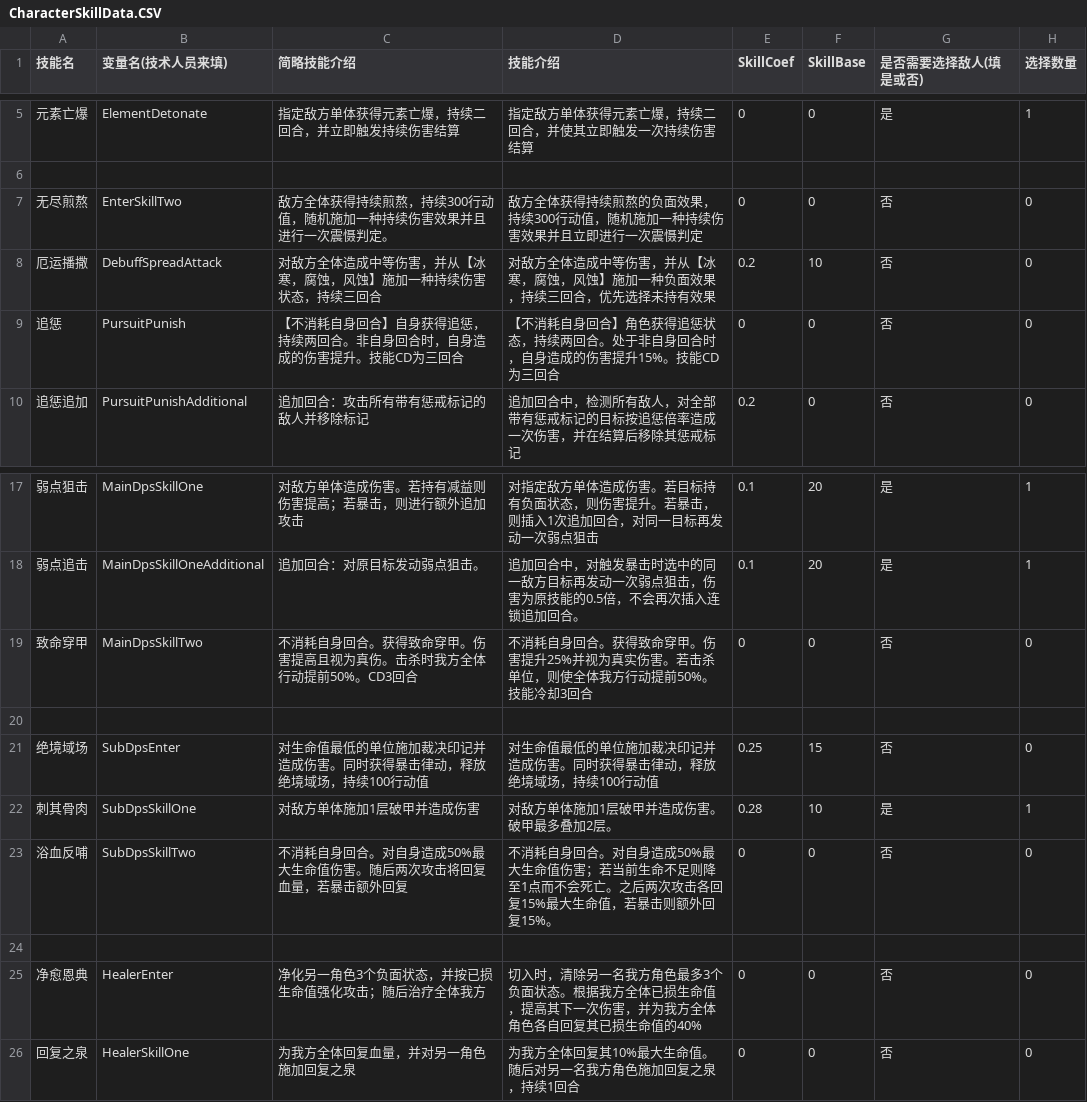
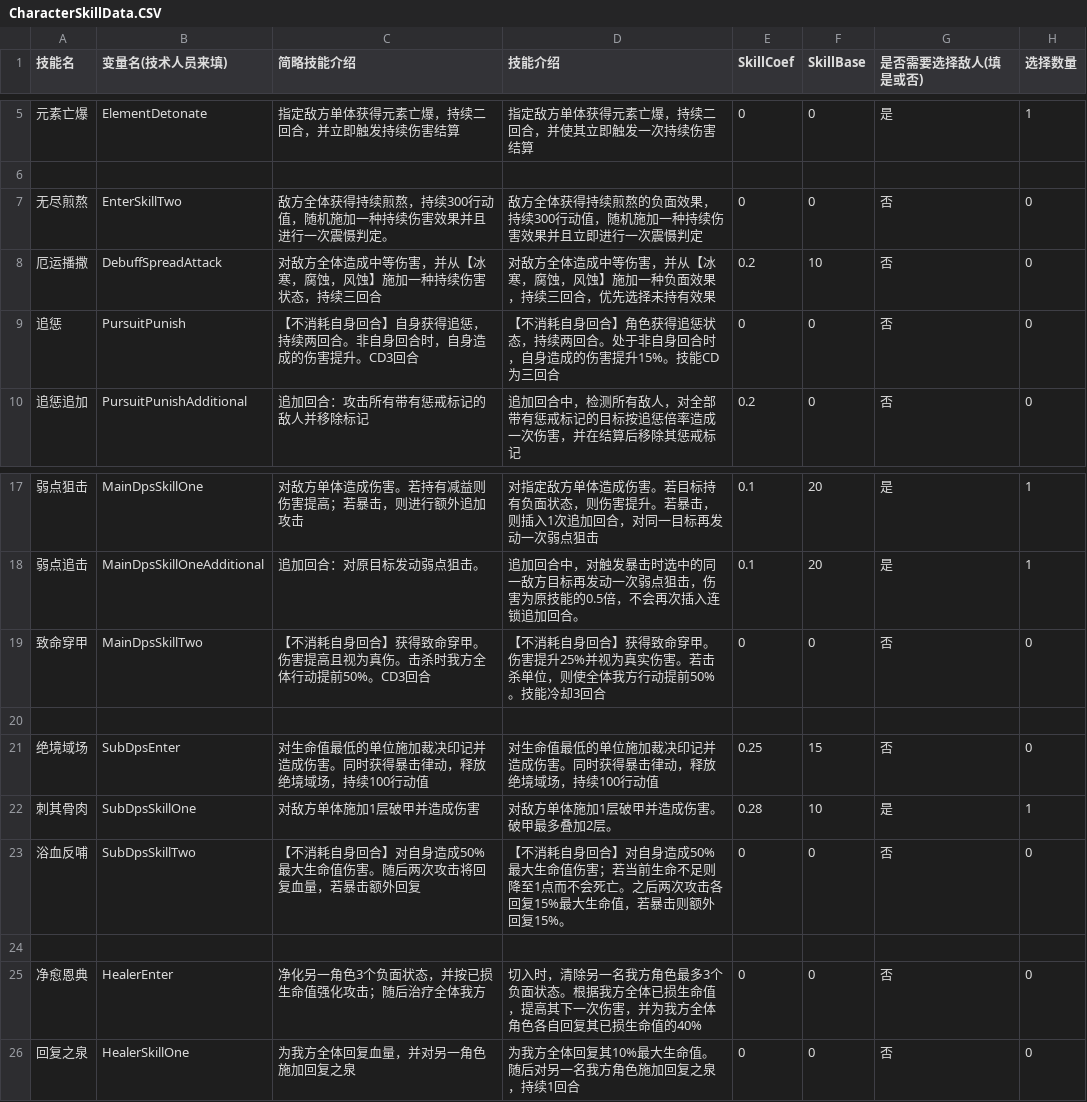
Before and after one commit to RyoBall/TurnChange, a CSV file: Assets/Data/CharacterSkillData.CSV, drawn as a sheet; only a part is shown, gaps mark what is left out; the diff names each change by its address in the sheet, - before the commit and + after, or states it on an @@ line.

```diff
--- a/Assets/Data/CharacterSkillData.CSV
+++ b/Assets/Data/CharacterSkillData.CSV
-C9 (简略技能介绍): …害提升。技能CD为三回合
+C9 (简略技能介绍): …害提升。CD3回合
-C19 (简略技能介绍): 不消耗自身回合。获得致命…
+C19 (简略技能介绍): 【不消耗自身回合】获得致命…
-D19 (技能介绍): 不消耗自身回合。获得致命…
+D19 (技能介绍): 【不消耗自身回合】获得致命…
-C23 (简略技能介绍): 不消耗自身回合。对自身造成50%最大生命值伤害。随后两次攻击将回复血量，若暴击额外回复
+C23 (简略技能介绍): 【不消耗自身回合】对自身造成50%最大生命值伤害。随后两次攻击将回复血量，若暴击额外回复
-D23 (技能介绍): 不消耗自身回合。对自身造…
+D23 (技能介绍): 【不消耗自身回合】对自身造…
```
Also changed, not shown: Assets/Data/TutorialData.csv, 5 other files.
